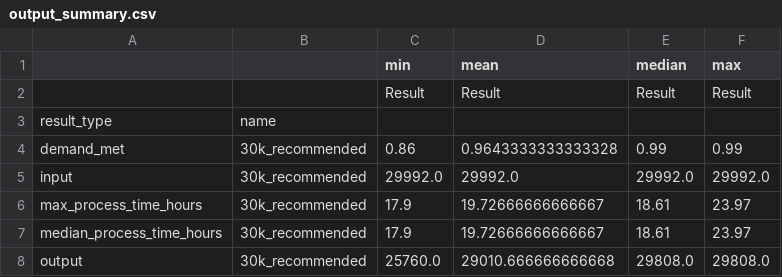
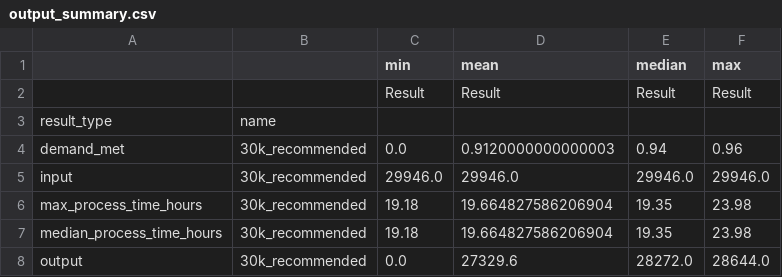
Before and after one commit to MichaelAllen1966/2004_covid_testing_lab_simulation, a CSV file: output/output_summary.csv, drawn as a sheet.

```diff
--- a/output/output_summary.csv
+++ b/output/output_summary.csv
@@ -3,6 +3,6 @@
 result_type,name,,,,
-demand_met,30k_recommended,0.86,0.9643333333333328,0.99,0.99
-input,30k_recommended,29992.0,29992.0,29992.0,29992.0
-max_process_time_hours,30k_recommended,17.9,19.72666666666667,18.61,23.97
-median_process_time_hours,30k_recommended,17.9,19.72666666666667,18.61,23.97
-output,30k_recommended,25760.0,29010.666666666668,29808.0,29808.0
+demand_met,30k_recommended,0.0,0.9120000000000003,0.94,0.96
+input,30k_recommended,29946.0,29946.0,29946.0,29946.0
+max_process_time_hours,30k_recommended,19.18,19.664827586206904,19.35,23.98
+median_process_time_hours,30k_recommended,19.18,19.664827586206904,19.35,23.98
+output,30k_recommended,0.0,27329.6,28272.0,28644.0
```
Also changed, not shown: output/max_queues.csv, output/output.csv, 17 other files.
